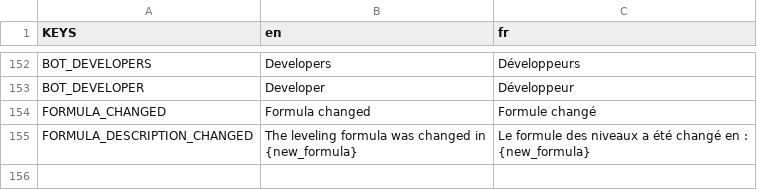
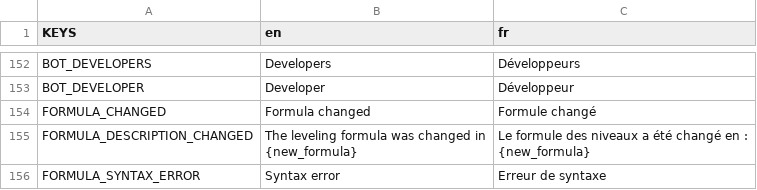
Before and after one commit to Dams4K/CoordBot, a CSV file: lang/lang.csv, drawn as a sheet; only a part is shown, gaps mark what is left out; the diff names each change by its address in the sheet, - before the commit and + after, or states it on an @@ line.

```diff
--- a/lang/lang.csv
+++ b/lang/lang.csv
+row 156: FORMULA_SYNTAX_ERROR | Syntax error | Erreur de syntaxe
```
Also changed, not shown: 5 other files.
